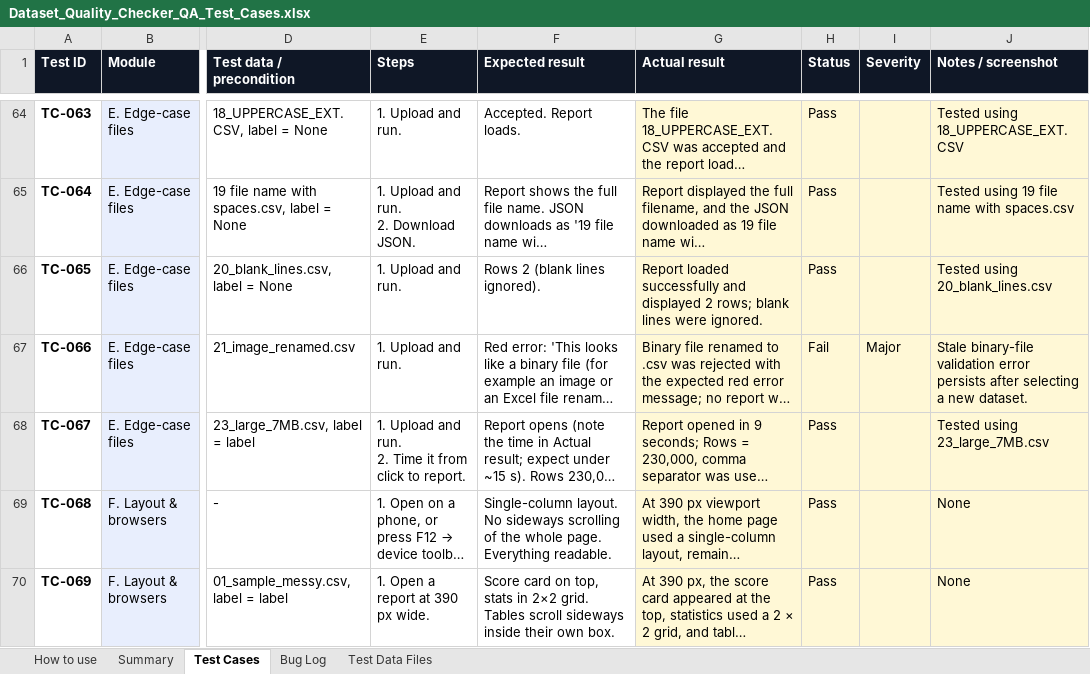
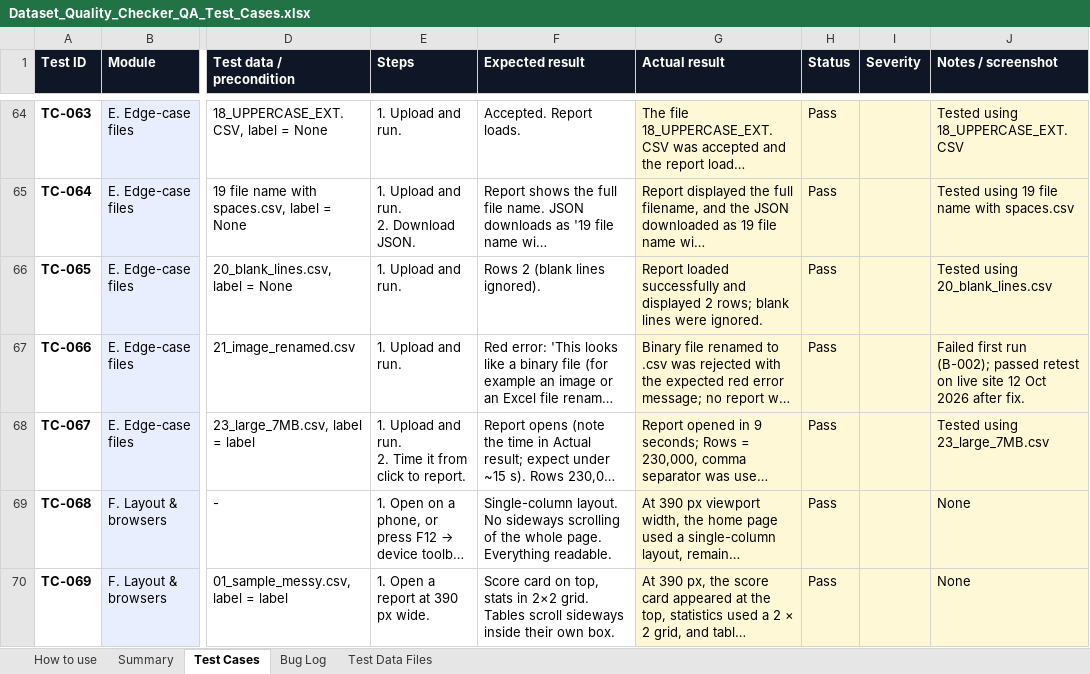
Before and after one commit to saabz131395-code/dataset-quality-checker, an Excel workbook: docs/Dataset_Quality_Checker_QA_Test_Cases.xlsx, sheet Test Cases, drawn as a sheet; only a part is shown, gaps mark what is left out; long unchanged cells end in …; values as stored, in another font and other column widths than the file's, no borders; charts and pictures and conditional formats not drawn; the diff covers the shown part only; the diff names each change by its address in the sheet, - before the commit and + after, or states it on an @@ line.

Commit message:
Update QA report after retest

```diff
--- a/docs/Dataset_Quality_Checker_QA_Test_Cases.xlsx (sheet Test Cases)
+++ b/docs/Dataset_Quality_Checker_QA_Test_Cases.xlsx (sheet Test Cases)
-H67 (Status): Fail
+H67 (Status): Pass
-I67 (Severity): Major
+I67 (Severity): (empty)
-J67 (Notes / screenshot): Stale binary-file validation error persists after selecting a new dataset.
+J67 (Notes / screenshot): Failed first run (B-002); passed retest on live site 12 Oct 2026 after fix.
```
Also changed, not shown: 4 edited cells elsewhere in this sheet, sheet Summary, sheet Bug Log, charts or pictures.
